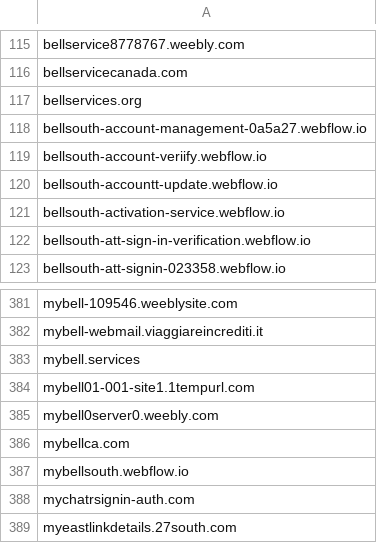
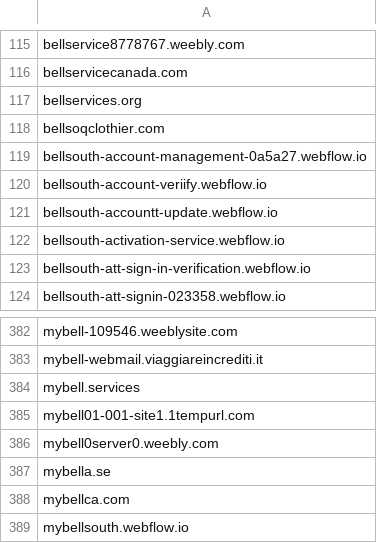
Before and after one commit to Phishcan/phishcan-data, a CSV file: api/utilities/comprehensive_utilities_phishing_domains.csv, drawn as a sheet; only a part is shown, gaps mark what is left out; the shorter side is filled out with more unchanged rows.

Commit message:
Update phishing exports - 2026-02-11_06-40-52

```diff
--- a/api/utilities/comprehensive_utilities_phishing_domains.csv
+++ b/api/utilities/comprehensive_utilities_phishing_domains.csv
@@ -117,2 +117,3 @@ bellservicecanada.com
 bellservices.org
+bellsoqclothier.com
 bellsouth-account-management-0a5a27.webflow.io
@@ -385,2 +386,3 @@ mybell01-001-site1.1tempurl.com
 mybell0server0.weebly.com
+mybella.se
 mybellca.com
```
Also changed, not shown: api/banking/comprehensive_banking_phishing_domains.csv, 8 other files.
